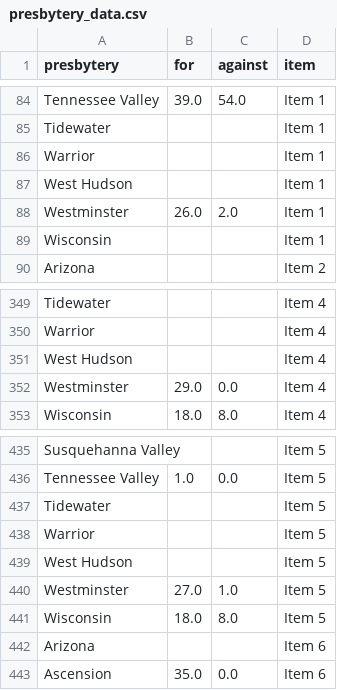
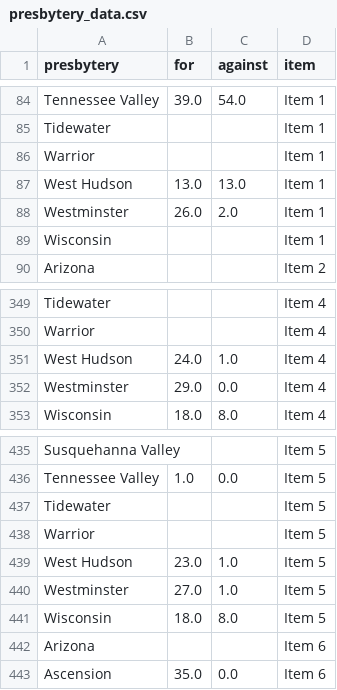
Before and after one commit to freestok/pca-amendments, a CSV file: presbytery_data.csv, drawn as a sheet; only a part is shown, gaps mark what is left out.

Commit message:
Latest data: Fri Nov 18 16:24:03 UTC 2022

```diff
--- a/presbytery_data.csv
+++ b/presbytery_data.csv
@@ -86,3 +86,3 @@ Tidewater,,,Item 1
 Warrior,,,Item 1
-West Hudson,,,Item 1
+West Hudson,13.0,13.0,Item 1
 Westminster,26.0,2.0,Item 1
@@ -350,3 +350,3 @@ Tidewater,,,Item 4
 Warrior,,,Item 4
-West Hudson,,,Item 4
+West Hudson,24.0,1.0,Item 4
 Westminster,29.0,0.0,Item 4
@@ -438,3 +438,3 @@ Tidewater,,,Item 5
 Warrior,,,Item 5
-West Hudson,,,Item 5
+West Hudson,23.0,1.0,Item 5
 Westminster,27.0,1.0,Item 5
```
